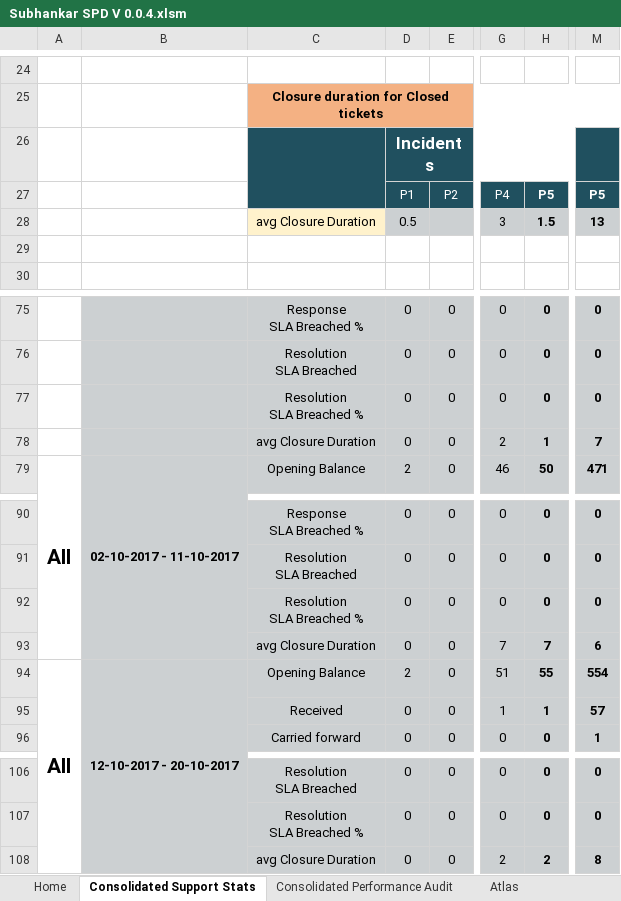
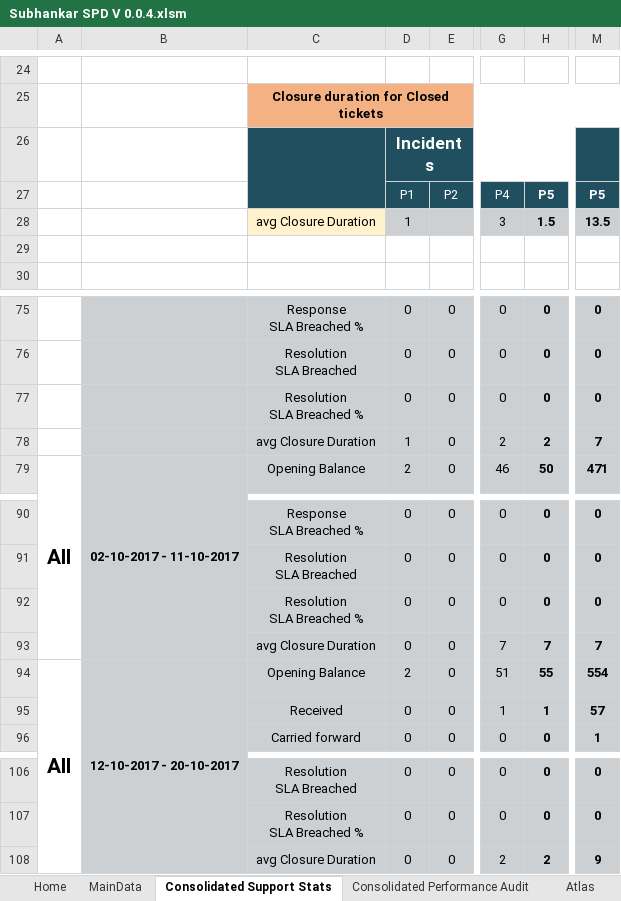
Before and after one commit to Decoder-Paul/MSP-Dashboard, an Excel workbook: Subhankar SPD V 0.0.4.xlsm, sheet Consolidated Support Stats, drawn as a sheet; only a part is shown, gaps mark what is left out; values as stored, in another font and other column widths than the file's, no borders; the diff names each change by its address in the sheet, - before the commit and + after, or states it on an @@ line.

```diff
--- a/Subhankar SPD V 0.0.4.xlsm (sheet Consolidated Support Stats)
+++ b/Subhankar SPD V 0.0.4.xlsm (sheet Consolidated Support Stats)
@@ sheet tab unhidden: MainData @@
-D28: 0.5
+D28: 1
-M28: 13
+M28: 13.5
-D78: 0
+D78: 1
-H78: 1
+H78: 2
-M93: 6
+M93: 7
-M108: 8
+M108: 9
```
Also changed, not shown: sheet Transformers, sheet Atlas, charts or pictures, Shambhavi SPD V 0.0.4.xlsm, 5 other files.
